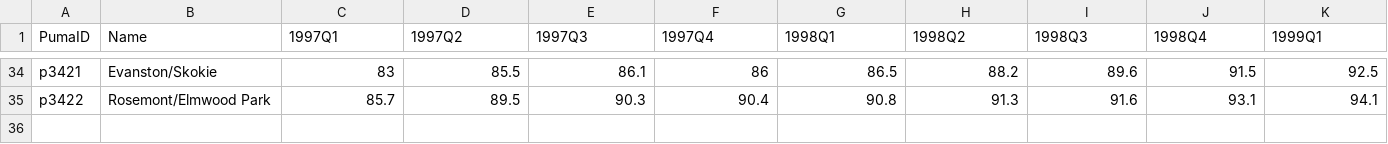
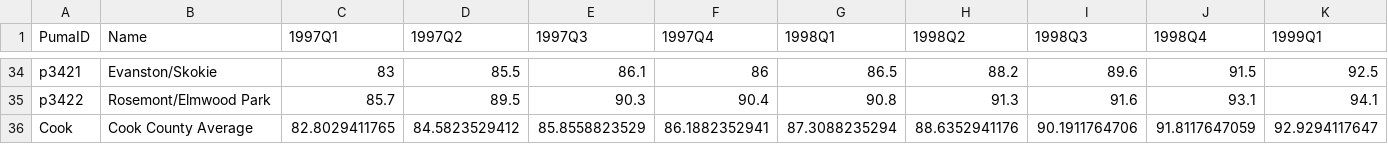
Before and after one commit to datamade/ihs-price-index, a CSV file: data/cook_puma_trend_by_quarter.csv, drawn as a sheet; only a part is shown, gaps mark what is left out; rows hold the shown columns only; the diff names each change by its address in the sheet, - before the commit and + after, or states it on an @@ line.

Commit message:
added average line, customizing colors

```diff
--- a/data/cook_puma_trend_by_quarter.csv
+++ b/data/cook_puma_trend_by_quarter.csv
+row 36: Cook | Cook County Average | 82.8029411765 | 84.5823529412 | 85.8558823529 | 86.1882352941 | 87.3088235294 | 88.6352941176 | 90.1911764706 | 91.8117647059 | 92.9294117647
```
Also changed, not shown: 1 other file.
